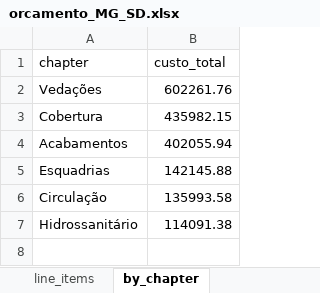
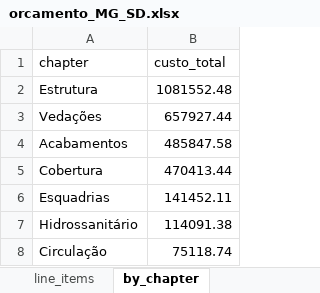
Before and after one commit to usernotusingit/sinapiRevit, an Excel workbook: output/orcamento_MG_SD.xlsx, sheet by_chapter, drawn as a sheet; values as stored, in another font and other column widths than the file's, no borders; removed rows and columns are numbered as before the commit, all else as after; the diff names each change by its address in the sheet, - before the commit and + after, or states it on an @@ line.

```diff
--- a/output/orcamento_MG_SD.xlsx (sheet by_chapter)
+++ b/output/orcamento_MG_SD.xlsx (sheet by_chapter)
+row 2: Estrutura | 1081552.48
-B3 (custo_total): 602261.76
+B3 (custo_total): 657927.44
-row 3: Cobertura | 435982.15
-B4 (custo_total): 402055.94
+B4 (custo_total): 485847.58
+row 5: Cobertura | 470413.44
-B6 (custo_total): 142145.88
+B6 (custo_total): 141452.11
-row 6: Circulação | 135993.58
+row 8: Circulação | 75118.74
```
Also changed, not shown: sheet line_items, sheet by_confidence, output/orcamento_MG_CD.xlsx, 6 other files.
